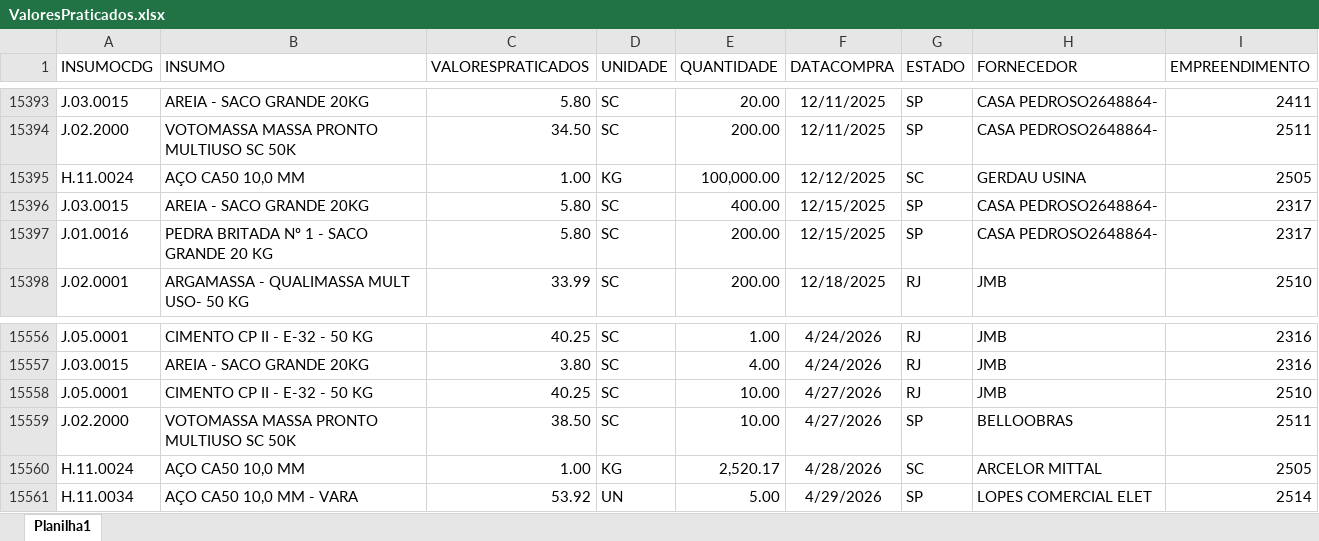
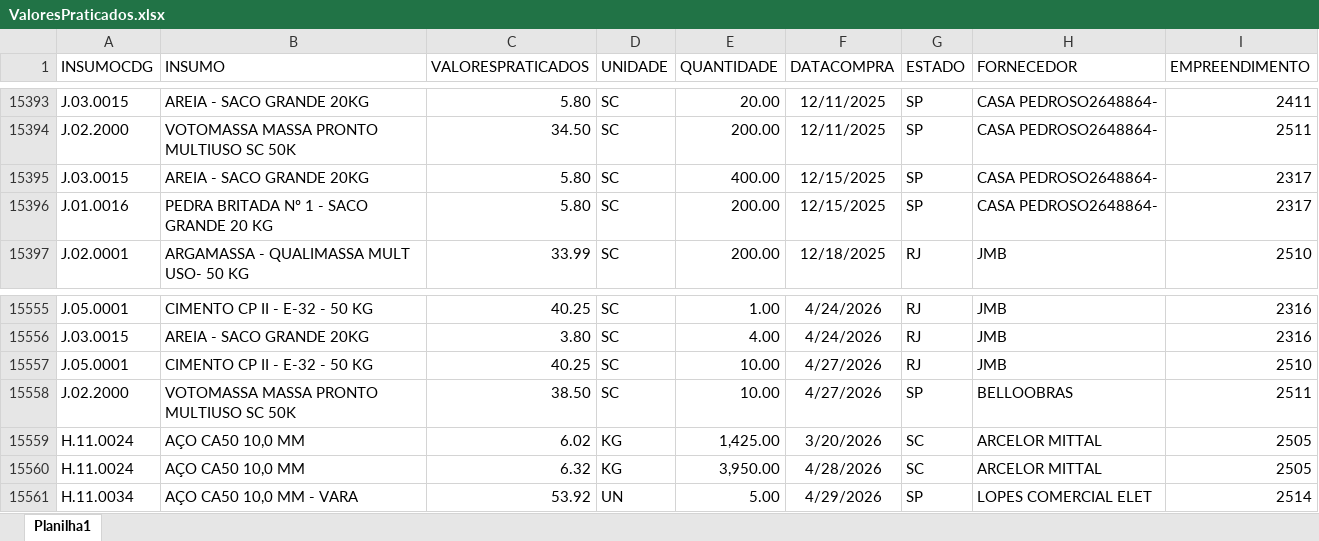
Before and after one commit to Mgiglio98/ValoresPraticados, an Excel workbook: ValoresPraticados.xlsx, sheet Planilha1, drawn as a sheet; only a part is shown, gaps mark what is left out; values as stored, in another font and other column widths than the file's, no borders; removed rows and columns are numbered as before the commit, all else as after; the diff names each change by its address in the sheet, - before the commit and + after, or states it on an @@ line.

Commit message:
Add files via upload

```diff
--- a/ValoresPraticados.xlsx (sheet Planilha1)
+++ b/ValoresPraticados.xlsx (sheet Planilha1)
-row 15395: H.11.0024 | AÇO CA50 10,0 MM | 1.00 | KG | 100,000.00 | 12/12/2025 | SC | GERDAU USINA | 2505
+row 15559: H.11.0024 | AÇO CA50 10,0 MM | 6.02 | KG | 1,425.00 | 3/20/2026 | SC | ARCELOR MITTAL | 2505
-C15560 (VALORESPRATICADOS): 1.00
+C15560 (VALORESPRATICADOS): 6.32
-E15560 (QUANTIDADE): 2,520.17
+E15560 (QUANTIDADE): 3,950.00
```
